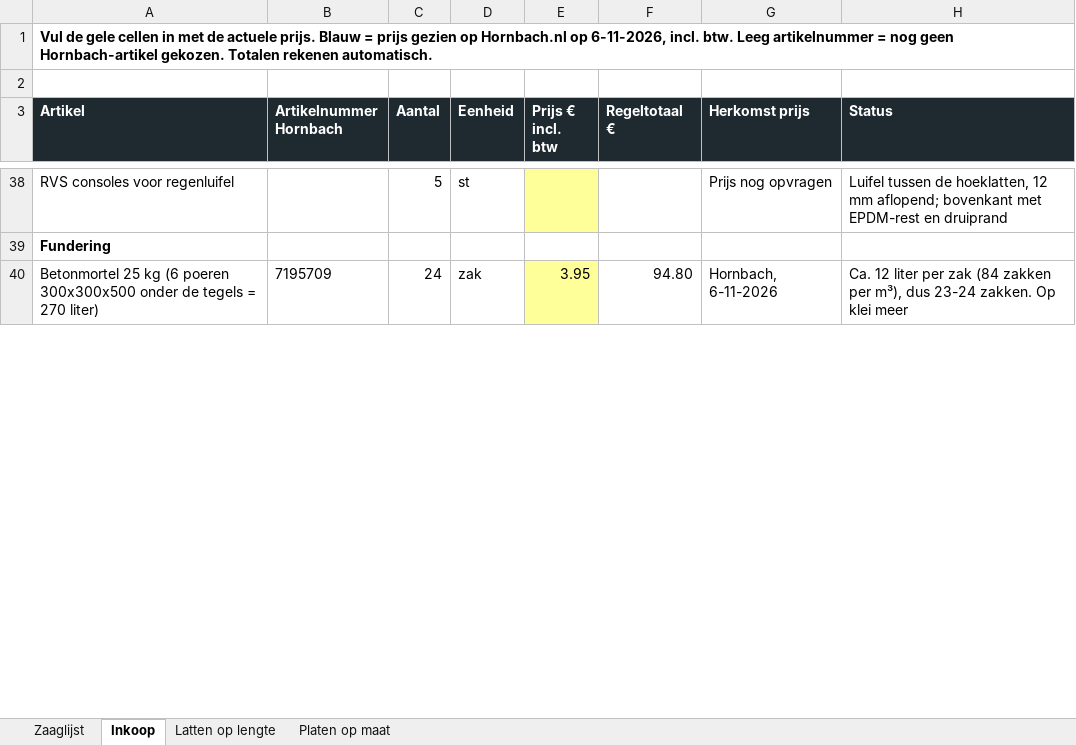
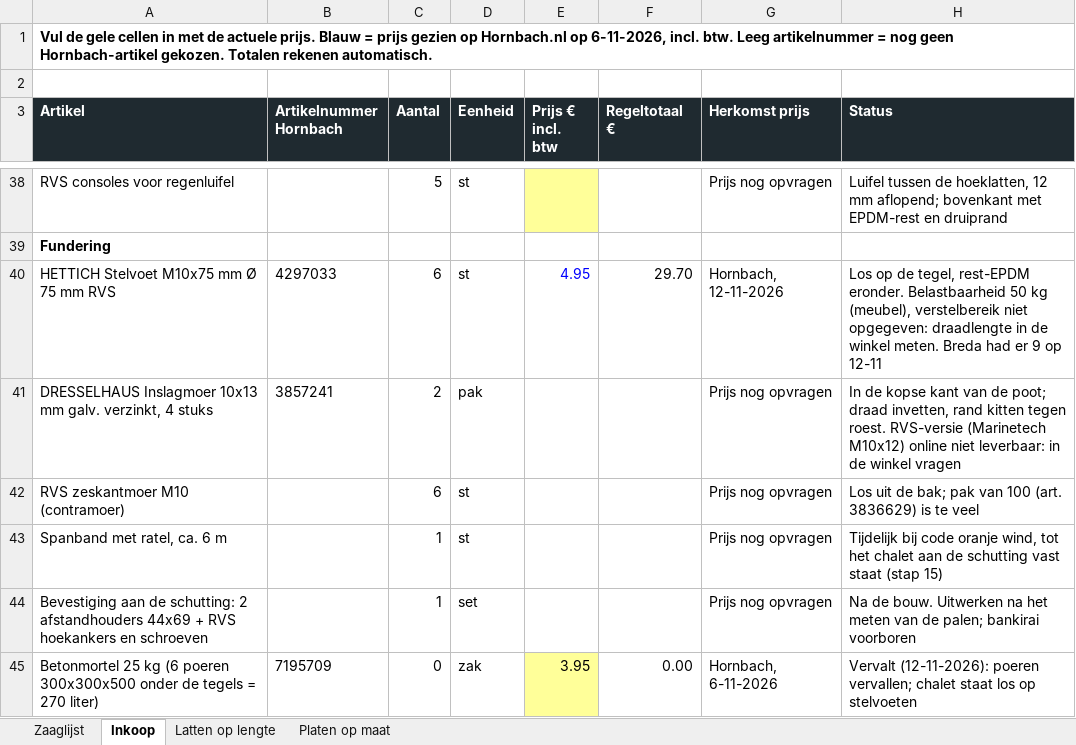
Before and after one commit to jeroenweij/kat, an Excel workbook: bouwplan/Kattenchalet_zaag_en_inkooplijst.xlsx, sheet Inkoop, drawn as a sheet; only a part is shown, gaps mark what is left out; values as stored, in another font and other column widths than the file's, no borders; addresses are those after the commit; the diff covers the shown part only; the diff names each change by its address in the sheet, - before the commit and + after, or states it on an @@ line.

```diff
--- a/bouwplan/Kattenchalet_zaag_en_inkooplijst.xlsx (sheet Inkoop)
+++ b/bouwplan/Kattenchalet_zaag_en_inkooplijst.xlsx (sheet Inkoop)
+row 40: HETTICH Stelvoet M10x75 mm Ø 75 mm RVS | 4297033 | 6 | st | 4.95 | 29.70 | Hornbach, 12-11-2026 | Los op de tegel, rest-EPDM eronder. Belastbaarheid 50 kg (meubel), verstelbereik niet opgegeven: draadlengte in de winkel meten. Breda had er 9 op 12-11
+row 41: DRESSELHAUS Inslagmoer 10x13 mm galv. verzinkt, 4 stuks | 3857241 | 2 | pak |  |  | Prijs nog opvragen | In de kopse kant van de poot; draad invetten, rand kitten tegen roest. RVS-versie (Marinetech M10x12) online niet leverbaar: in de winkel vragen
+row 42: RVS zeskantmoer M10 (contramoer) |  | 6 | st |  |  | Prijs nog opvragen | Los uit de bak; pak van 100 (art. 3836629) is te veel
+row 43: Spanband met ratel, ca. 6 m |  | 1 | st |  |  | Prijs nog opvragen | Tijdelijk bij code oranje wind, tot het chalet aan de schutting vast staat (stap 15)
+row 44: Bevestiging aan de schutting: 2 afstandhouders 44x69 + RVS hoekankers en schroeven |  | 1 | set |  |  | Prijs nog opvragen | Na de bouw. Uitwerken na het meten van de palen; bankirai voorboren
-C45 (Aantal): 24
+C45 (Aantal): 0
-F45 (Regeltotaal €): 94.80
+F45 (Regeltotaal €): 0.00
-H45 (Status): Ca. 12 liter per zak (84 zakken per m³), dus 23-24 zakken. Op klei meer
+H45 (Status): Vervalt (12-11-2026): poeren vervallen; chalet staat los op stelvoeten
```
Also changed, not shown: 13 edited cells elsewhere in this sheet, sheet Latten op lengte, sheet Zaaglijst, formulas that keep their value, bouwplan/Kattenchalet_bestellijst.xlsx, 7 other files.
